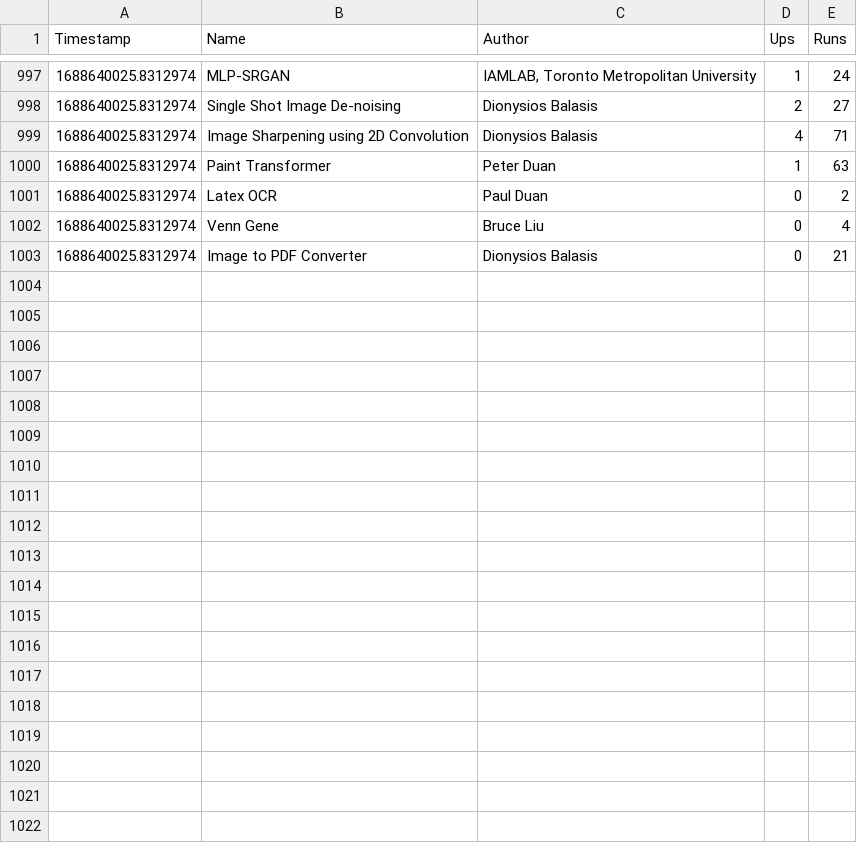
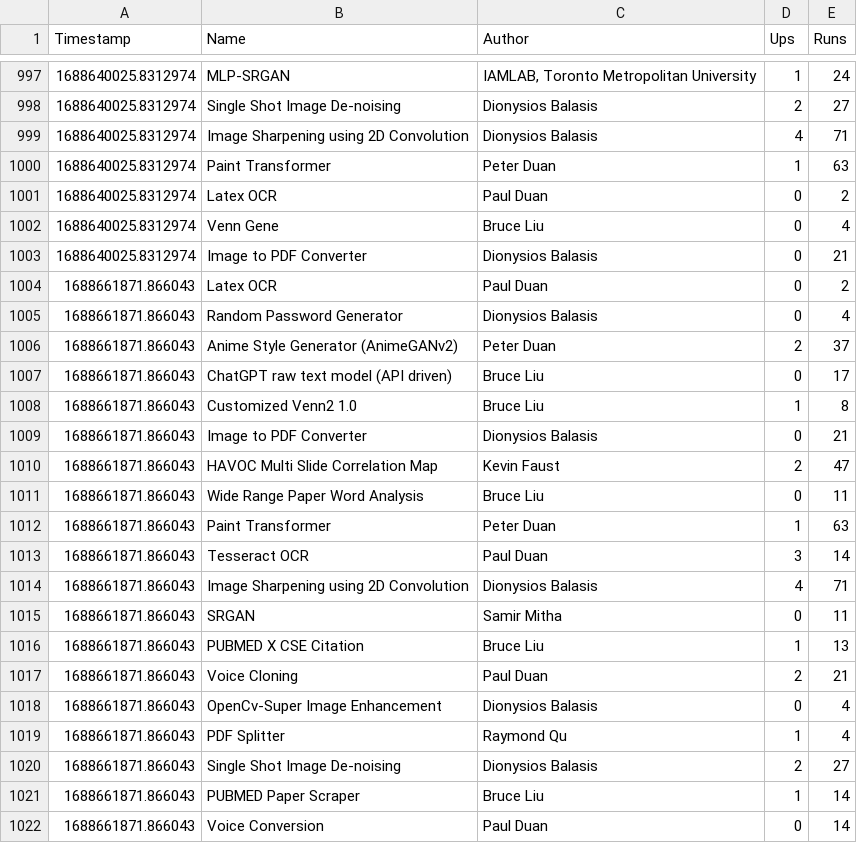
Before and after one commit to duanxianpi/CODIDO-stats, a CSV file: stats.csv, drawn as a sheet; only a part is shown, gaps mark what is left out; the diff covers the shown part only.

```diff
--- a/stats.csv
+++ b/stats.csv
@@ -1003 +1003,20 @@ Timestamp,Name,Author,Ups,Runs
 1688640025.8312974,"Image to PDF Converter","Dionysios Balasis",0,21
+1688661871.866043,"Latex OCR","Paul Duan",0,2
+1688661871.866043,"Random Password Generator","Dionysios Balasis",0,4
+1688661871.866043,"Anime Style Generator (AnimeGANv2)","Peter Duan",2,37
+1688661871.866043,"ChatGPT raw text model (API driven)","Bruce Liu",0,17
+1688661871.866043,"Customized Venn2 1.0","Bruce Liu",1,8
+1688661871.866043,"Image to PDF Converter","Dionysios Balasis",0,21
+1688661871.866043,"HAVOC Multi Slide Correlation Map","Kevin Faust",2,47
+1688661871.866043,"Wide Range Paper Word Analysis","Bruce Liu",0,11
+1688661871.866043,"Paint Transformer","Peter Duan",1,63
+1688661871.866043,"Tesseract OCR","Paul Duan",3,14
+1688661871.866043,"Image Sharpening using 2D Convolution","Dionysios Balasis",4,71
+1688661871.866043,"SRGAN","Samir Mitha",0,11
+1688661871.866043,"PUBMED X CSE Citation","Bruce Liu",1,13
+1688661871.866043,"Voice Cloning","Paul Duan",2,21
+1688661871.866043,"OpenCv-Super Image Enhancement","Dionysios Balasis",0,4
+1688661871.866043,"PDF Splitter","Raymond Qu",1,4
+1688661871.866043,"Single Shot Image De-noising","Dionysios Balasis",2,27
+1688661871.866043,"PUBMED Paper Scraper","Bruce Liu",1,14
+1688661871.866043,"Voice Conversion","Paul Duan",0,14
```
Also changed, not shown: 18 added rows elsewhere in this file, 1 other file.
